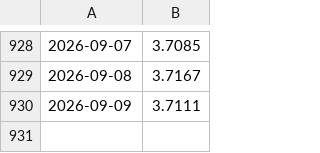
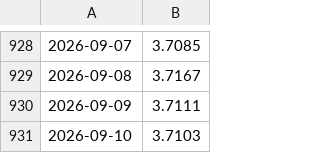
Before and after one commit to bartek-filipiuk/oil-predict, a CSV file: data/usdpln_nbp.csv, drawn as a sheet; only a part is shown, gaps mark what is left out; the diff names each change by its address in the sheet, - before the commit and + after, or states it on an @@ line.

```diff
--- a/data/usdpln_nbp.csv
+++ b/data/usdpln_nbp.csv
+row 931: 2026-09-10 | 3.7103
```
Also changed, not shown: data/backtest_2026.csv, data/brent.csv, 3 other files.
